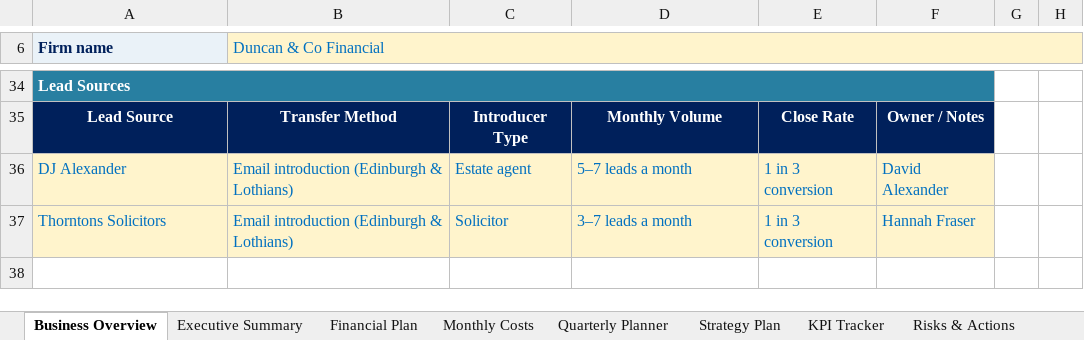
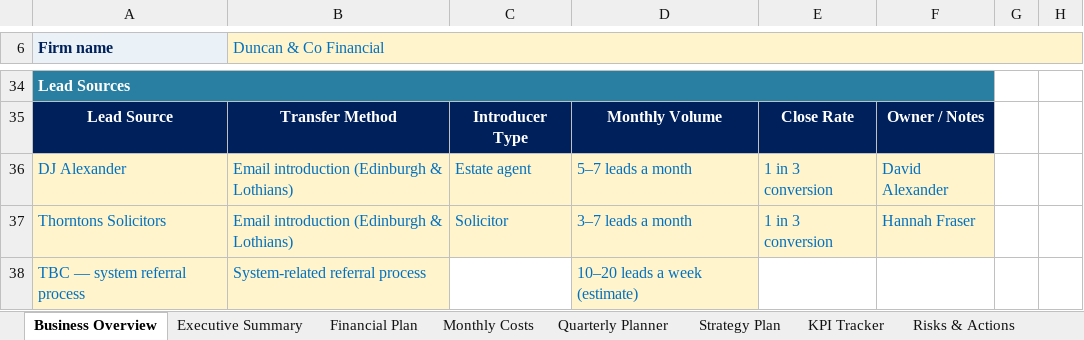
Before and after one commit to boab21mac/plugins, an Excel workbook: duncan-and-co-planning/Strategic_planning.xlsx, sheet Business Overview, drawn as a sheet; only a part is shown, gaps mark what is left out; values as stored, in another font and other column widths than the file's, no borders; the diff names each change by its address in the sheet, - before the commit and + after, or states it on an @@ line.

```diff
--- a/duncan-and-co-planning/Strategic_planning.xlsx (sheet Business Overview)
+++ b/duncan-and-co-planning/Strategic_planning.xlsx (sheet Business Overview)
+row 38: TBC — system referral process | System-related referral process |  | 10–20 leads a week (estimate)
```
